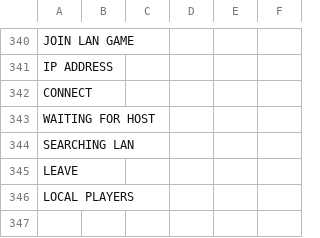
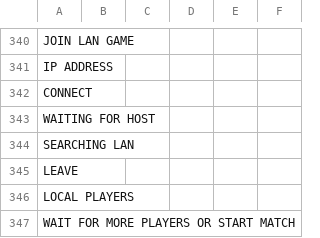
Before and after one commit to Mirmirmi/CroMagRally, a CSV file: Data/System/strings.csv, drawn as a sheet; only a part is shown, gaps mark what is left out; the diff names each change by its address in the sheet, - before the commit and + after, or states it on an @@ line.

```diff
--- a/Data/System/strings.csv
+++ b/Data/System/strings.csv
+row 347: WAIT FOR MORE PLAYERS OR START MATCH
```
Also changed, not shown: 4 other files.
